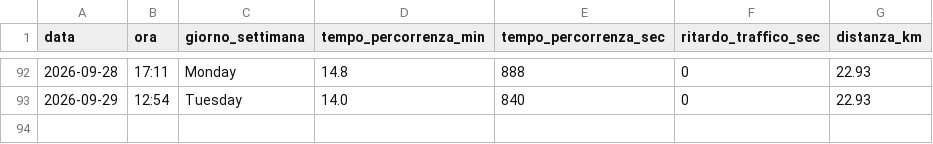
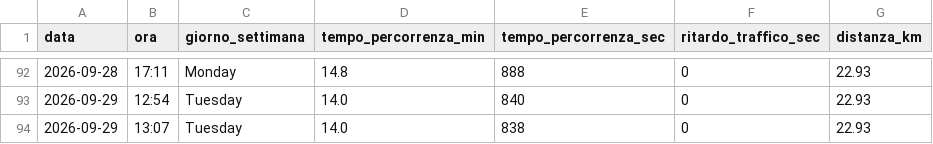
Before and after one commit to carlethegame/traffic-monitor, a CSV file: data/traffic_log.csv, drawn as a sheet; only a part is shown, gaps mark what is left out.

```diff
--- a/data/traffic_log.csv
+++ b/data/traffic_log.csv
@@ -93 +93,2 @@ data,ora,giorno_settimana,tempo_percorrenza_min,tempo_percorrenza_sec,ritardo_tr
 2026-09-29,12:54,Tuesday,14.0,840,0,22.93
+2026-09-29,13:07,Tuesday,14.0,838,0,22.93
```
